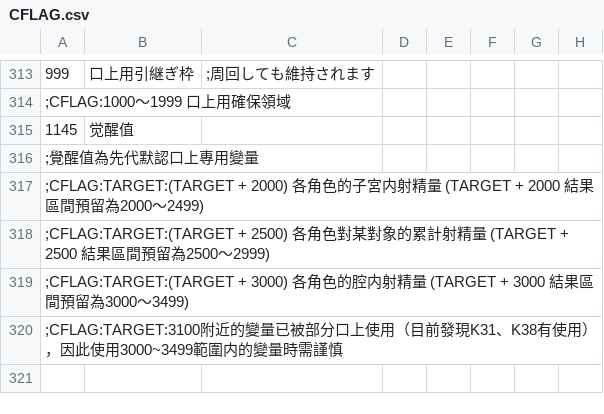
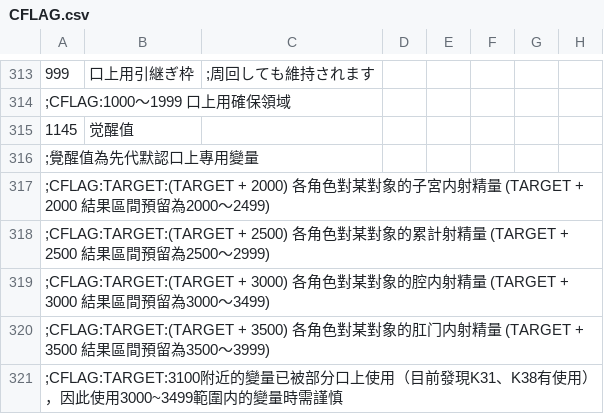
Before and after one commit to Paradox-Phenomenon/EraTW-Magic_DLC, a CSV file: CSV/CFLAG.csv, drawn as a sheet; only a part is shown, gaps mark what is left out; rows hold the shown columns only; the diff names each change by its address in the sheet, - before the commit and + after, or states it on an @@ line.

```diff
--- a/CSV/CFLAG.csv
+++ b/CSV/CFLAG.csv
-A317: …角色的子…
+A317: …角色對某對象的子…
-A319: …角色的腔…
+A319: …角色對某對象的腔…
+row 320: ;CFLAG:TARGET:(TARGET + 3500) 各角色對某對象的肛门内射精量 (TARGET + 3500 結果區間預留為3500～3999)
```
Also changed, not shown: resources/顔.csv, 11 other files.
